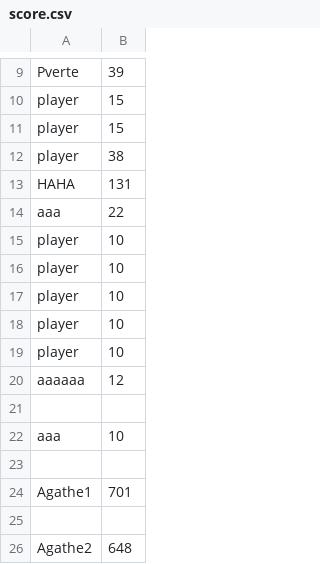
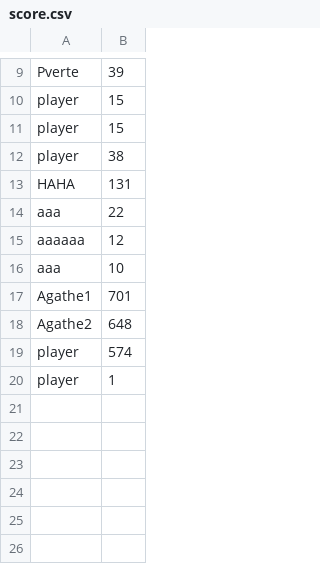
Before and after one commit to Herschel-The-Cauchois/Efrarcade-..., a CSV file: score.csv, drawn as a sheet; only a part is shown, gaps mark what is left out; removed rows and columns are numbered as before the commit, all else as after; the diff names each change by its address in the sheet, - before the commit and + after, or states it on an @@ line.

```diff
--- a/score.csv
+++ b/score.csv
-row 15: player | 10
-row 16: player | 10
-row 17: player | 10
-row 18: player | 10
-row 19: player | 10
-row 21: (empty)
-row 23: (empty)
-row 25: (empty)
+row 19: player | 574
+row 20: player | 1
```
Also changed, not shown: 2 other files.
